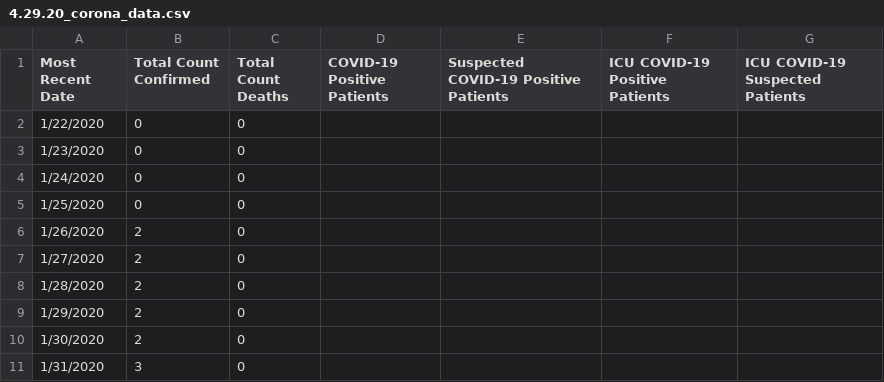
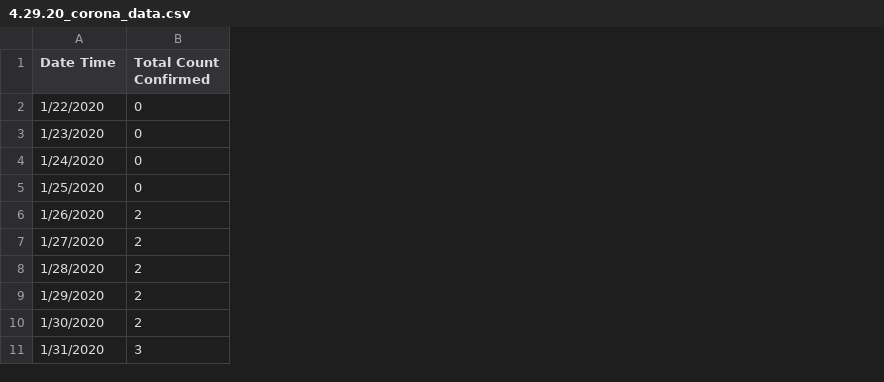
Before and after one commit to johnnyl72/covid-19-machine-learning, a CSV file: 4.29.20_corona_data.csv, drawn as a sheet; only a part is shown; the diff names each change by its address in the sheet, - before the commit and + after, or states it on an @@ line.

```diff
--- a/4.29.20_corona_data.csv
+++ b/4.29.20_corona_data.csv
-column C (Total Count Deaths), rows 2-11: all 0
-column D (COVID-19 Positive Patients), empty
-column E, row 1: Suspected COVID-19 Positive Patients
-column F (ICU COVID-19 Positive Patients), empty
-column G (ICU COVID-19 Suspected Patients), empty
-A1: Most Recent Date
+A1: Date Time
```
Also changed, not shown: 3 other files.
